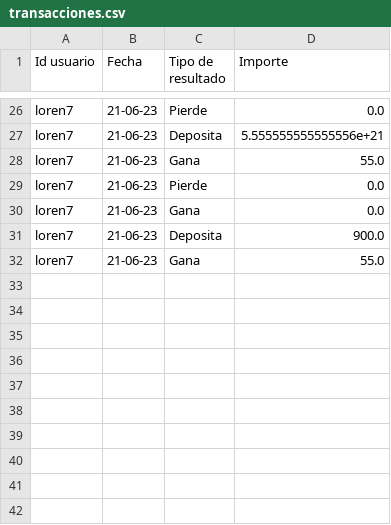
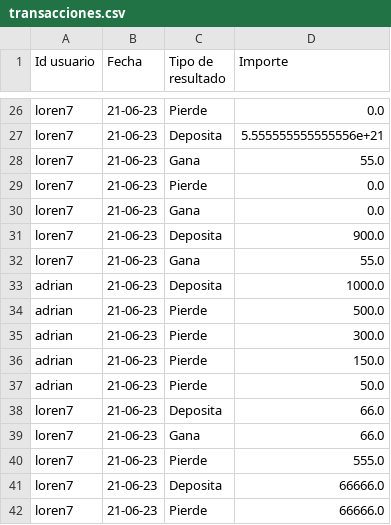
Before and after one commit to romanfrattasi/TP2-Algo1, a CSV file: transacciones.csv, drawn as a sheet; only a part is shown, gaps mark what is left out.

```diff
--- a/transacciones.csv
+++ b/transacciones.csv
@@ -32 +32,11 @@ loren7,21-06-23,Deposita,900.0
 loren7,21-06-23,Gana,55.0
+adrian,21-06-23,Deposita,1000.0
+adrian,21-06-23,Pierde,500.0
+adrian,21-06-23,Pierde,300.0
+adrian,21-06-23,Pierde,150.0
+adrian,21-06-23,Pierde,50.0
+loren7,21-06-23,Deposita,66.0
+loren7,21-06-23,Gana,66.0
+loren7,21-06-23,Pierde,555.0
+loren7,21-06-23,Deposita,66666.0
+loren7,21-06-23,Pierde,66666.0
```
Also changed, not shown: usuarios.csv, 3 other files.
